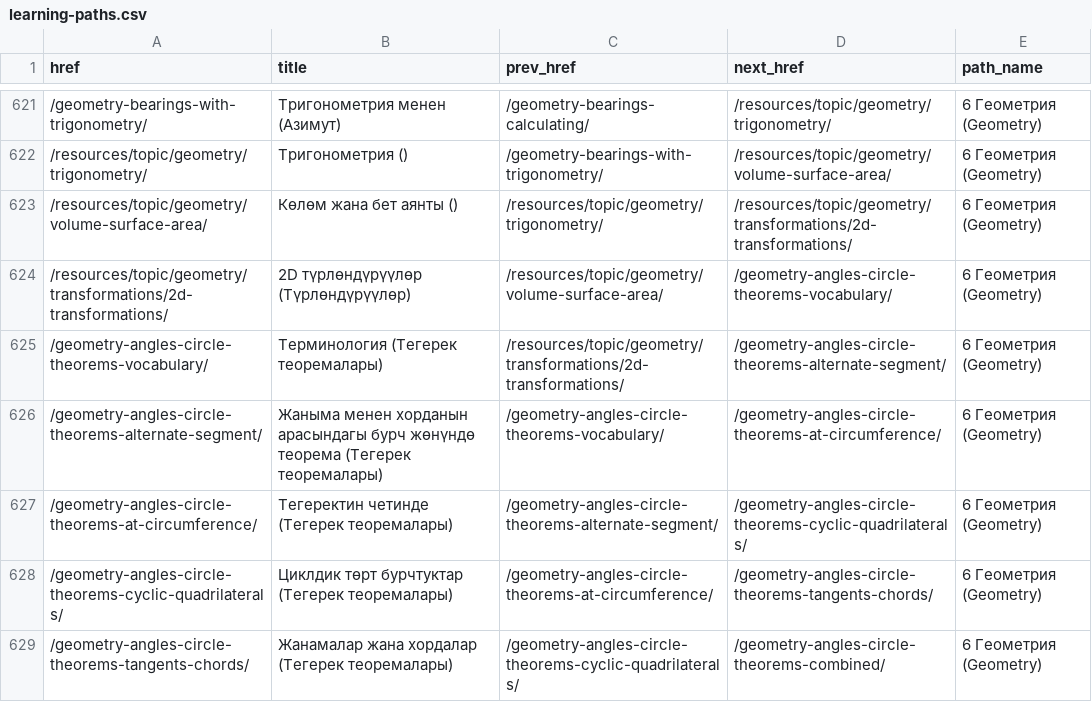
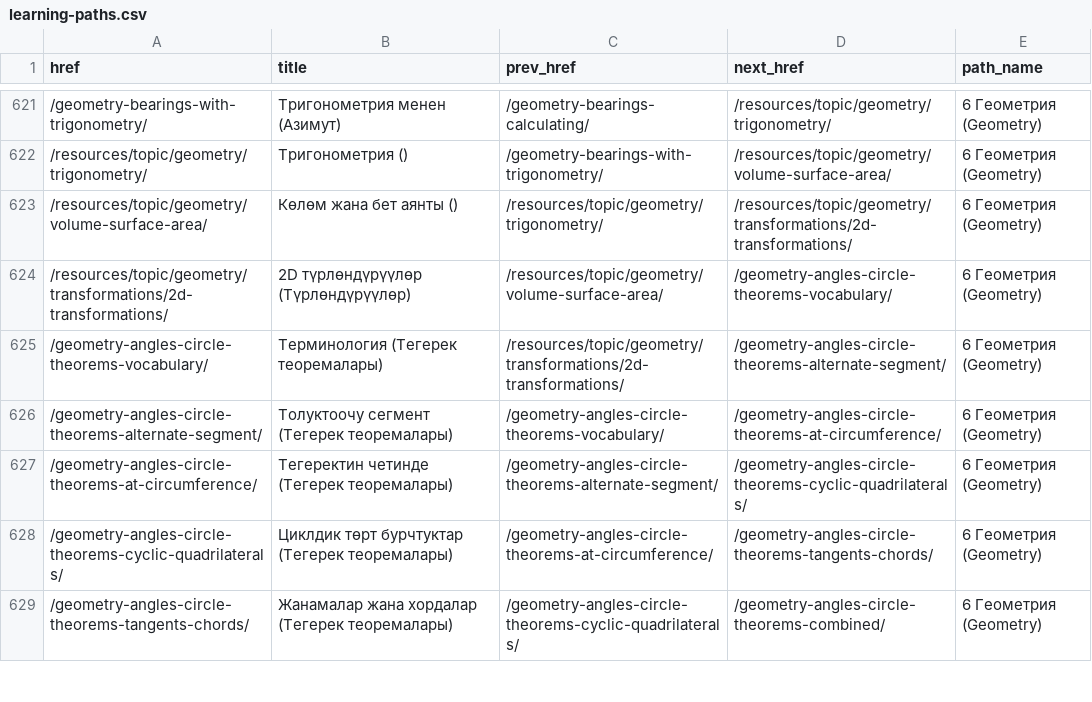
Before and after one commit to Amanov/mathkg, a CSV file: apps/resources/data/continuum/learning-paths.csv, drawn as a sheet; only a part is shown, gaps mark what is left out.

```diff
--- a/apps/resources/data/continuum/learning-paths.csv
+++ b/apps/resources/data/continuum/learning-paths.csv
@@ -625,3 +625,3 @@ href,title,prev_href,next_href,path_name
 /geometry-angles-circle-theorems-vocabulary/,Терминология (Тегерек теоремалары),/resources/topic/geometry/transformations/2d-transformations/,/geometry-angles-circle-theorems-alternate-segment/,6 Геометрия (Geometry)
-/geometry-angles-circle-theorems-alternate-segment/,Жаныма менен хорданын арасындагы бурч жөнүндө теорема (Тегерек теоремалары),/geometry-angles-circle-theorems-vocabulary/,/geometry-angles-circle-theorems-at-circumference/,6 Геометрия (Geometry)
+/geometry-angles-circle-theorems-alternate-segment/,Толуктоочу сегмент (Тегерек теоремалары),/geometry-angles-circle-theorems-vocabulary/,/geometry-angles-circle-theorems-at-circumference/,6 Геометрия (Geometry)
 /geometry-angles-circle-theorems-at-circumference/,Тегеректин четинде (Тегерек теоремалары),/geometry-angles-circle-theorems-alternate-segment/,/geometry-angles-circle-theorems-cyclic-quadrilaterals/,6 Геометрия (Geometry)
```
Also changed, not shown: apps/resources/data/continuum/grade-tags.csv, 6 other files.
